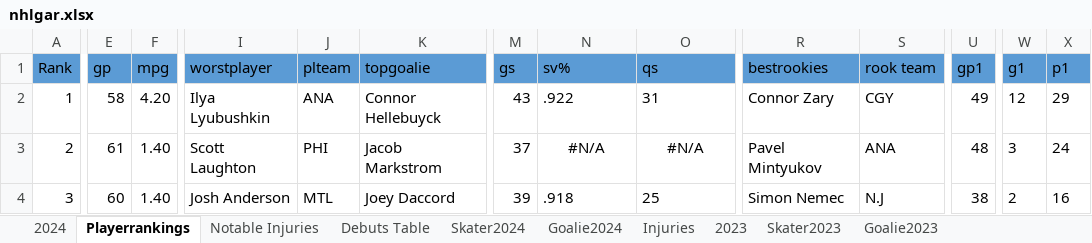
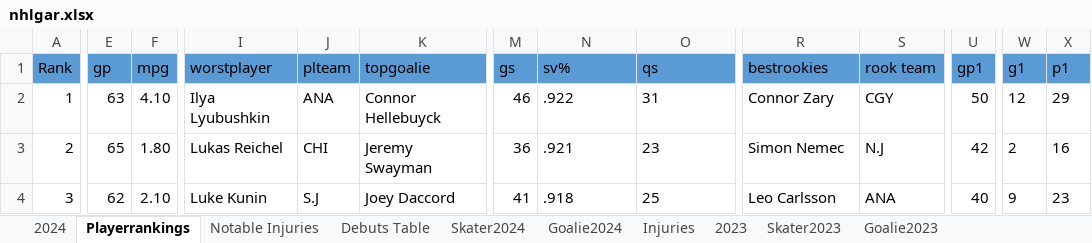
Before and after one commit to TeslaTruther/Hockey-Model, an Excel workbook: nhlgar.xlsx, sheet Playerrankings, drawn as a sheet; only a part is shown, gaps mark what is left out; values as stored, in another font and other column widths than the file's, no borders; the diff covers the shown part only; the diff names each change by its address in the sheet, - before the commit and + after, or states it on an @@ line.

```diff
--- a/nhlgar.xlsx (sheet Playerrankings)
+++ b/nhlgar.xlsx (sheet Playerrankings)
-E2 (gp): 58
+E2 (gp): 63
-F2 (mpg): 4.20
+F2 (mpg): 4.10
-M2 (gs): 43
+M2 (gs): 46
-U2 (gp1): 49
+U2 (gp1): 50
-E3 (gp): 61
+E3 (gp): 65
-F3 (mpg): 1.40
+F3 (mpg): 1.80
-I3 (worstplayer): Scott Laughton
+I3 (worstplayer): Lukas Reichel
-J3 (plteam): PHI
+J3 (plteam): CHI
-K3 (topgoalie): Jacob Markstrom
+K3 (topgoalie): Jeremy Swayman
-M3 (gs): 37
+M3 (gs): 36
-N3 (sv%): #N/A
+N3 (sv%): .921
-N3:O3 alignment: center
+N3:O3 alignment: left
-O3 (qs): #N/A
+O3 (qs): 23
-R3 (bestrookies): Pavel Mintyukov
+R3 (bestrookies): Simon Nemec
-S3 (rook team): ANA
+S3 (rook team): N.J
-U3 (gp1): 48
+U3 (gp1): 42
-W3 (g1): 3
+W3 (g1): 2
-X3 (p1): 24
+X3 (p1): 16
-E4 (gp): 60
+E4 (gp): 62
-F4 (mpg): 1.40
+F4 (mpg): 2.10
-I4 (worstplayer): Josh Anderson
+I4 (worstplayer): Luke Kunin
-J4 (plteam): MTL
+J4 (plteam): S.J
-M4 (gs): 39
+M4 (gs): 41
-R4 (bestrookies): Simon Nemec
+R4 (bestrookies): Leo Carlsson
-S4 (rook team): N.J
+S4 (rook team): ANA
-U4 (gp1): 38
+U4 (gp1): 40
-W4 (g1): 2
+W4 (g1): 9
-X4 (p1): 16
+X4 (p1): 23
```
Also changed, not shown: 180 edited cells and cell formats elsewhere in this sheet, sheet Skater2024, sheet Goalie2024, sheet 2024, sheet Notable Injuries, formulas that keep their value, hidden cells, 2 other files.
